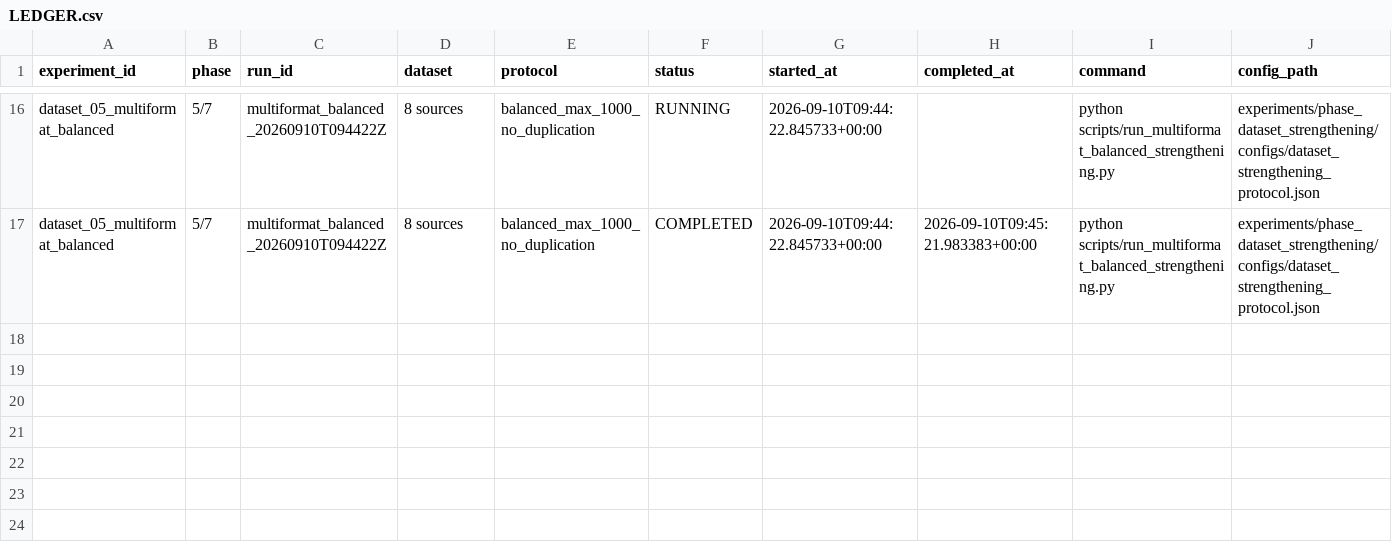
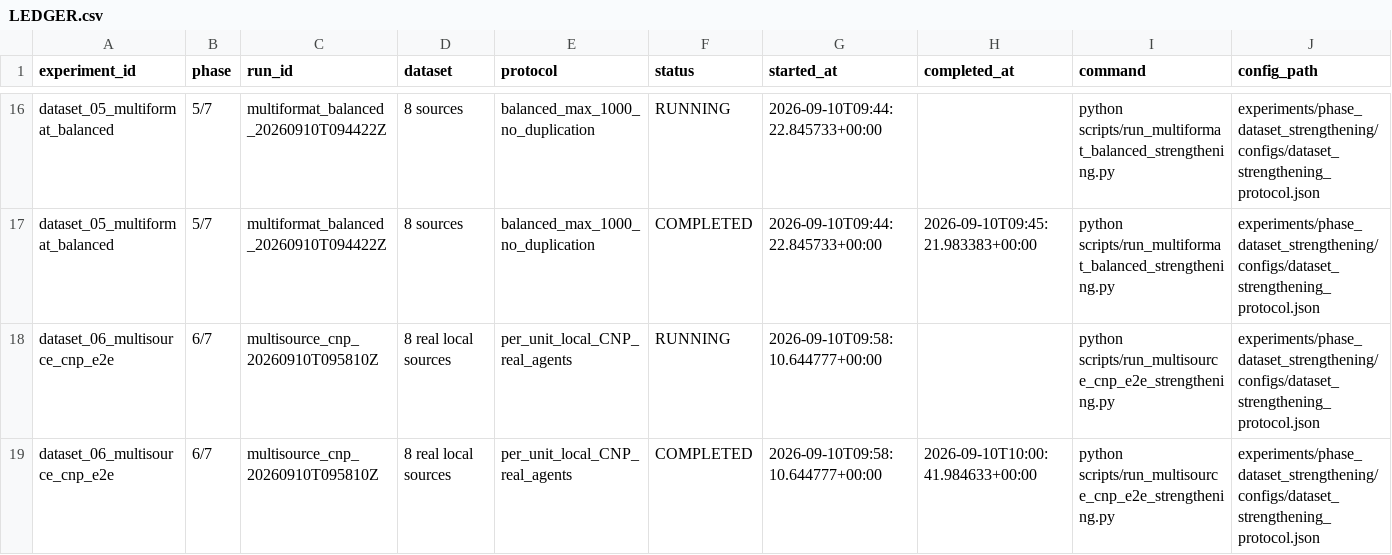
Before and after one commit to andybitati/Memoire, a CSV file: experiments/phase_dataset_strengthening/LEDGER.csv, drawn as a sheet; only a part is shown, gaps mark what is left out; rows hold the shown columns only; the diff names each change by its address in the sheet, - before the commit and + after, or states it on an @@ line.

Commit message:
Complete dataset strengthening evidence

```diff
--- a/experiments/phase_dataset_strengthening/LEDGER.csv
+++ b/experiments/phase_dataset_strengthening/LEDGER.csv
+row 18: dataset_06_multisource_cnp_e2e | 6/7 | multisource_cnp_20260910T095810Z | 8 real local sources | per_unit_local_CNP_real_agents | RUNNING | 2026-09-10T09:58:10.644777+00:00 |  | python scripts/run_multisource_cnp_e2e_strengthening.py | experiments/phase_dataset_strengthening/configs/dataset_strengthening_protocol.json
+row 19: dataset_06_multisource_cnp_e2e | 6/7 | multisource_cnp_20260910T095810Z | 8 real local sources | per_unit_local_CNP_real_agents | COMPLETED | 2026-09-10T09:58:10.644777+00:00 | 2026-09-10T10:00:41.984633+00:00 | python scripts/run_multisource_cnp_e2e_strengthening.py | experiments/phase_dataset_strengthening/configs/dataset_strengthening_protocol.json
```
Also changed, not shown: state/EXPERIMENT_LEDGER.csv, 19 other files.
